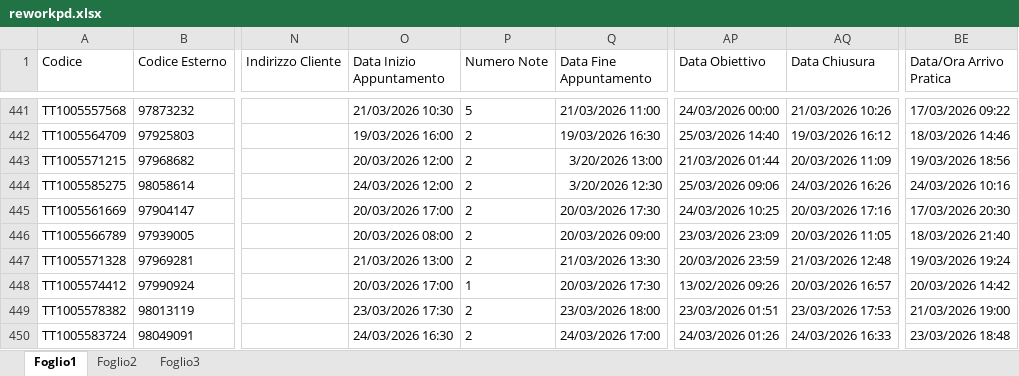
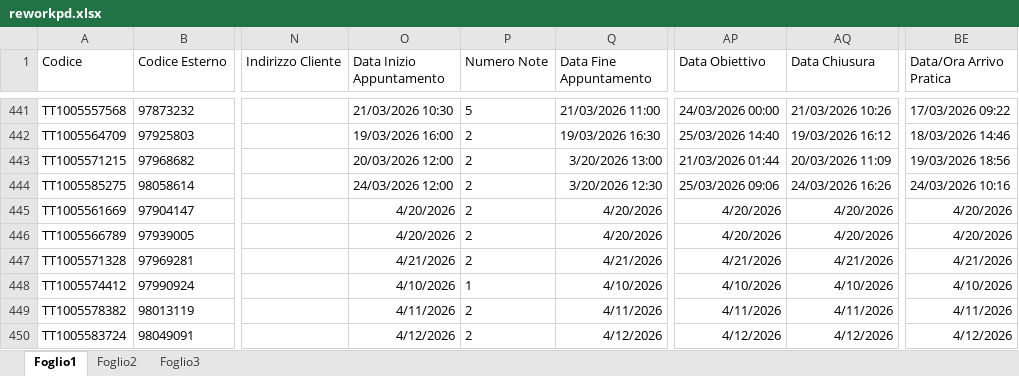
Before and after one commit to lbianco11197/Avanzamento-Impulsiva-v2, an Excel workbook: reworkpd.xlsx, sheet Foglio1, drawn as a sheet; only a part is shown, gaps mark what is left out; values as stored, in another font and other column widths than the file's, no borders; conditional formats not drawn; the diff covers the shown part only; the diff names each change by its address in the sheet, - before the commit and + after, or states it on an @@ line.

Commit message:
Aggiornato reworkpd.xlsx da lbianco via Streamlit

```diff
--- a/reworkpd.xlsx (sheet Foglio1)
+++ b/reworkpd.xlsx (sheet Foglio1)
-O445 (Data Inizio Appuntamento): 20/03/2026 17:00
+O445 (Data Inizio Appuntamento): 4/20/2026
-Q445 (Data Fine Appuntamento): 20/03/2026 17:30
+Q445 (Data Fine Appuntamento): 4/20/2026
-AP445 (Data Obiettivo): 24/03/2026 10:25
+AP445 (Data Obiettivo): 4/20/2026
-AQ445 (Data Chiusura): 20/03/2026 17:16
+AQ445 (Data Chiusura): 4/20/2026
-BE445 (Data/Ora Arrivo Pratica): 17/03/2026 20:30
+BE445 (Data/Ora Arrivo Pratica): 4/20/2026
-O446 (Data Inizio Appuntamento): 20/03/2026 08:00
+O446 (Data Inizio Appuntamento): 4/20/2026
-Q446 (Data Fine Appuntamento): 20/03/2026 09:00
+Q446 (Data Fine Appuntamento): 4/20/2026
-AP446 (Data Obiettivo): 23/03/2026 23:09
+AP446 (Data Obiettivo): 4/20/2026
-AQ446 (Data Chiusura): 20/03/2026 11:05
+AQ446 (Data Chiusura): 4/20/2026
-BE446 (Data/Ora Arrivo Pratica): 18/03/2026 21:40
+BE446 (Data/Ora Arrivo Pratica): 4/20/2026
-O447 (Data Inizio Appuntamento): 21/03/2026 13:00
+O447 (Data Inizio Appuntamento): 4/21/2026
-Q447 (Data Fine Appuntamento): 21/03/2026 13:30
+Q447 (Data Fine Appuntamento): 4/21/2026
-AP447 (Data Obiettivo): 20/03/2026 23:59
+AP447 (Data Obiettivo): 4/21/2026
-AQ447 (Data Chiusura): 21/03/2026 12:48
+AQ447 (Data Chiusura): 4/21/2026
-BE447 (Data/Ora Arrivo Pratica): 19/03/2026 19:24
+BE447 (Data/Ora Arrivo Pratica): 4/21/2026
-O448 (Data Inizio Appuntamento): 20/03/2026 17:00
+O448 (Data Inizio Appuntamento): 4/10/2026
-Q448 (Data Fine Appuntamento): 20/03/2026 17:30
+Q448 (Data Fine Appuntamento): 4/10/2026
-AP448 (Data Obiettivo): 13/02/2026 09:26
+AP448 (Data Obiettivo): 4/10/2026
-AQ448 (Data Chiusura): 20/03/2026 16:57
+AQ448 (Data Chiusura): 4/10/2026
-BE448 (Data/Ora Arrivo Pratica): 20/03/2026 14:42
+BE448 (Data/Ora Arrivo Pratica): 4/10/2026
-O449 (Data Inizio Appuntamento): 23/03/2026 17:30
+O449 (Data Inizio Appuntamento): 4/11/2026
-Q449 (Data Fine Appuntamento): 23/03/2026 18:00
+Q449 (Data Fine Appuntamento): 4/11/2026
-AP449 (Data Obiettivo): 23/03/2026 01:51
+AP449 (Data Obiettivo): 4/11/2026
-AQ449 (Data Chiusura): 23/03/2026 17:53
+AQ449 (Data Chiusura): 4/11/2026
-BE449 (Data/Ora Arrivo Pratica): 21/03/2026 19:00
+BE449 (Data/Ora Arrivo Pratica): 4/11/2026
-O450 (Data Inizio Appuntamento): 24/03/2026 16:30
+O450 (Data Inizio Appuntamento): 4/12/2026
-Q450 (Data Fine Appuntamento): 24/03/2026 17:00
+Q450 (Data Fine Appuntamento): 4/12/2026
-AP450 (Data Obiettivo): 24/03/2026 01:26
+AP450 (Data Obiettivo): 4/12/2026
-AQ450 (Data Chiusura): 24/03/2026 16:33
+AQ450 (Data Chiusura): 4/12/2026
-BE450 (Data/Ora Arrivo Pratica): 23/03/2026 18:48
+BE450 (Data/Ora Arrivo Pratica): 4/12/2026
```
Also changed, not shown: 35 edited cells elsewhere in this sheet.
